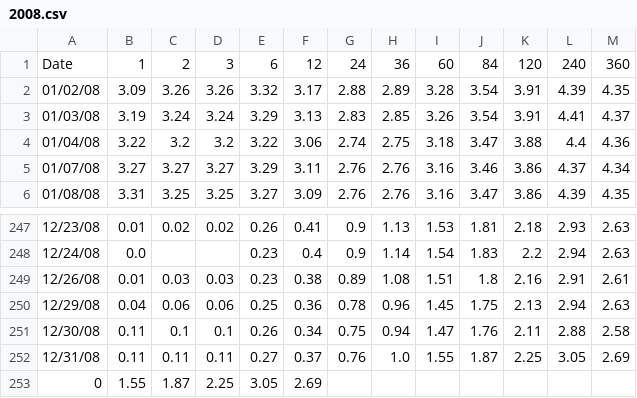
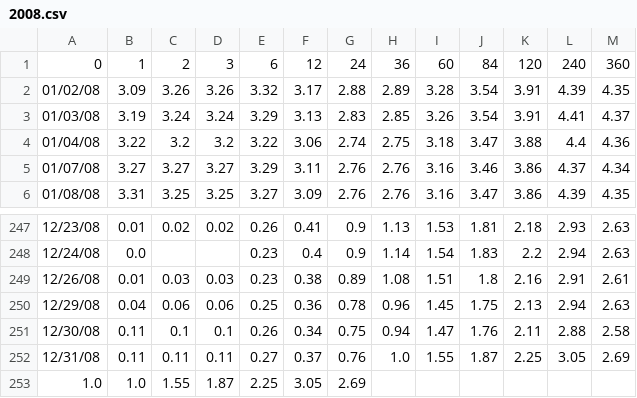
Before and after one commit to gregTret/dataSets, a CSV file: 2008.csv, drawn as a sheet; only a part is shown, gaps mark what is left out.

```diff
--- a/2008.csv
+++ b/2008.csv
@@ -1,2 +1,2 @@
-Date,1,2,3,6,12,24,36,60,84,120,240,360
+0,1,2,3,6,12,24,36,60,84,120,240,360
 01/02/08,3.09,3.26,3.26,3.32,3.17,2.88,2.89,3.28,3.54,3.91,4.39,4.35
@@ -252,2 +252,2 @@ Date,1,2,3,6,12,24,36,60,84,120,240,360
 12/31/08,0.11,0.11,0.11,0.27,0.37,0.76,1.0,1.55,1.87,2.25,3.05,2.69
-0,1.55,1.87,2.25,3.05,2.69,,,,,,,
+1.0,1.0,1.55,1.87,2.25,3.05,2.69,,,,,,
```
Also changed, not shown: 2007.csv, 2009.csv, 11 other files.
